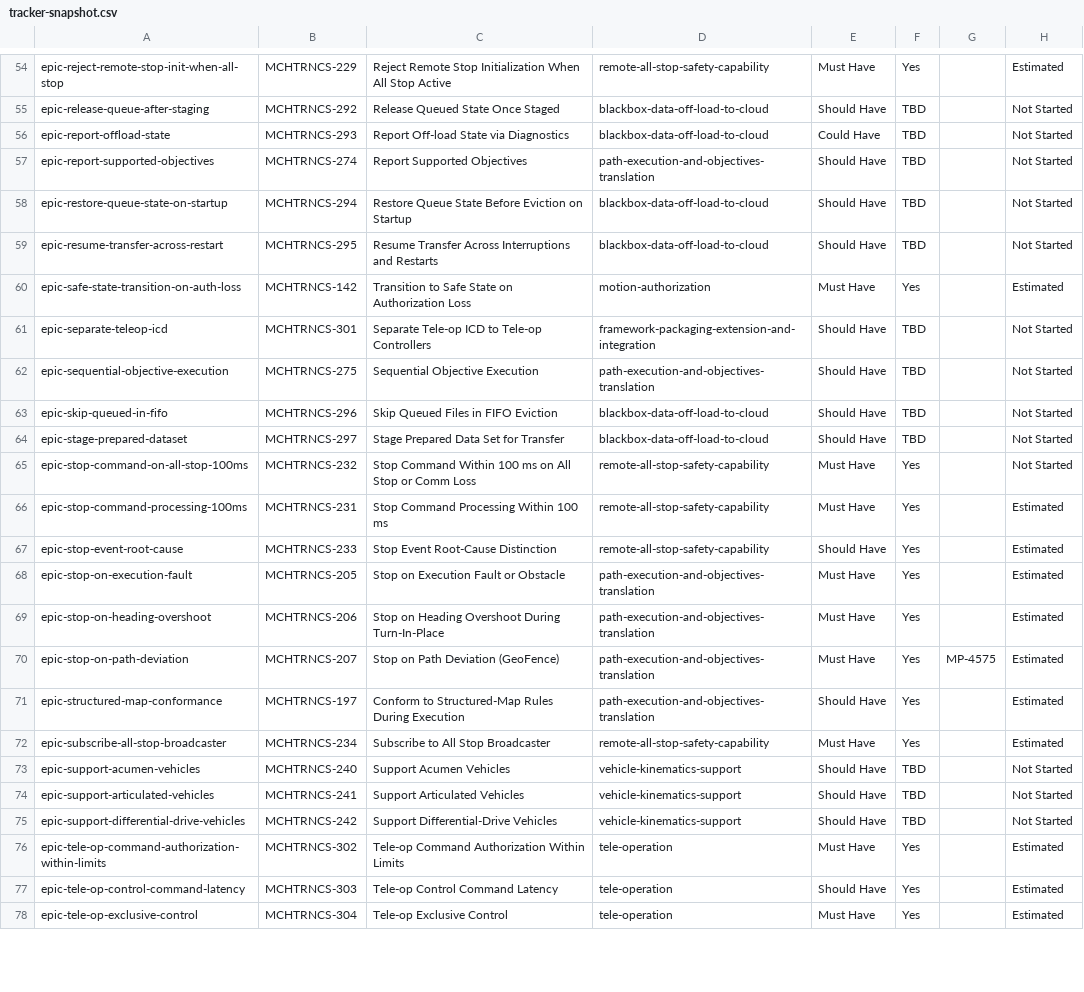
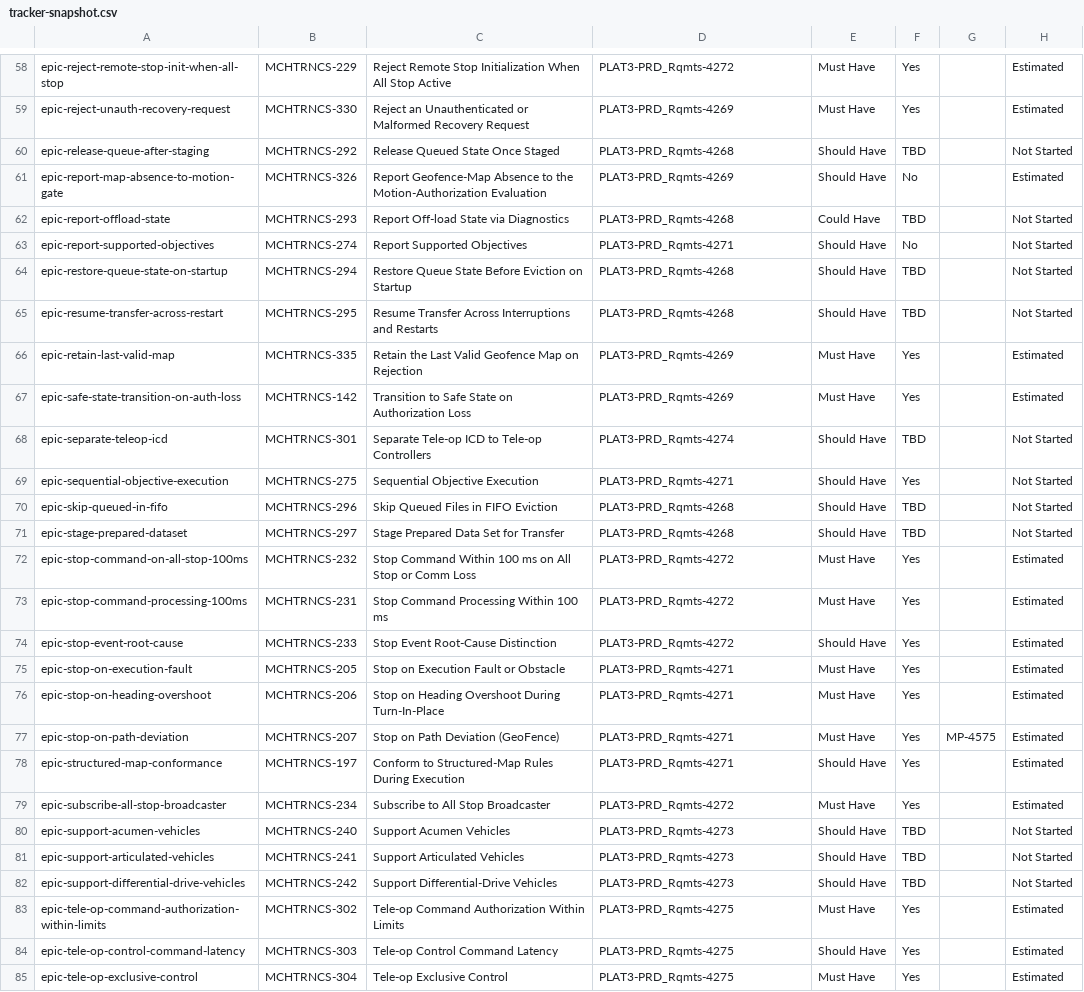
Before and after one commit to pjm-autonomous/prak-sysreq-mgmt, a CSV file: data/embedded/tracker-snapshot.csv, drawn as a sheet; only a part is shown, gaps mark what is left out; addresses are those after the commit; the diff covers the shown part only; the diff names each change by its address in the sheet, - before the commit and + after, or states it on an @@ line.

```diff
--- a/data/embedded/tracker-snapshot.csv
+++ b/data/embedded/tracker-snapshot.csv
-D58: remote-all-stop-safety-capability
+D58: PLAT3-PRD_Rqmts-4272
+row 59: epic-reject-unauth-recovery-request | MCHTRNCS-330 | Reject an Unauthenticated or Malformed Recovery Request | PLAT3-PRD_Rqmts-4269 | Must Have | Yes |  | Estimated
-D60: blackbox-data-off-load-to-cloud
+D60: PLAT3-PRD_Rqmts-4268
+row 61: epic-report-map-absence-to-motion-gate | MCHTRNCS-326 | Report Geofence-Map Absence to the Motion-Authorization Evaluation | PLAT3-PRD_Rqmts-4269 | Should Have | No |  | Estimated
-D62: blackbox-data-off-load-to-cloud
+D62: PLAT3-PRD_Rqmts-4268
-D63: path-execution-and-objectives-translation
+D63: PLAT3-PRD_Rqmts-4271
-F63: TBD
+F63: No
-D64:D65: blackbox-data-off-load-to-cloud
+D64:D65: PLAT3-PRD_Rqmts-4268
+row 66: epic-retain-last-valid-map | MCHTRNCS-335 | Retain the Last Valid Geofence Map on Rejection | PLAT3-PRD_Rqmts-4269 | Must Have | Yes |  | Estimated
-D67: motion-authorization
+D67: PLAT3-PRD_Rqmts-4269
-D68: framework-packaging-extension-and-integration
+D68: PLAT3-PRD_Rqmts-4274
-D69: path-execution-and-objectives-translation
+D69: PLAT3-PRD_Rqmts-4271
-F69: TBD
+F69: Yes
-D70:D71: blackbox-data-off-load-to-cloud
+D70:D71: PLAT3-PRD_Rqmts-4268
-D72:D74: remote-all-stop-safety-capability
+D72:D74: PLAT3-PRD_Rqmts-4272
-H72: Not Started
+H72: Estimated
-D75:D78: path-execution-and-objectives-translation
+D75:D78: PLAT3-PRD_Rqmts-4271
-D79: remote-all-stop-safety-capability
+D79: PLAT3-PRD_Rqmts-4272
-D80:D82: vehicle-kinematics-support
+D80:D82: PLAT3-PRD_Rqmts-4273
-D83:D85: tele-operation
+D83:D85: PLAT3-PRD_Rqmts-4275
```
Also changed, not shown: 6 added rows, 2 removed rows and 66 edited cells elsewhere in this file, 3 other files.
